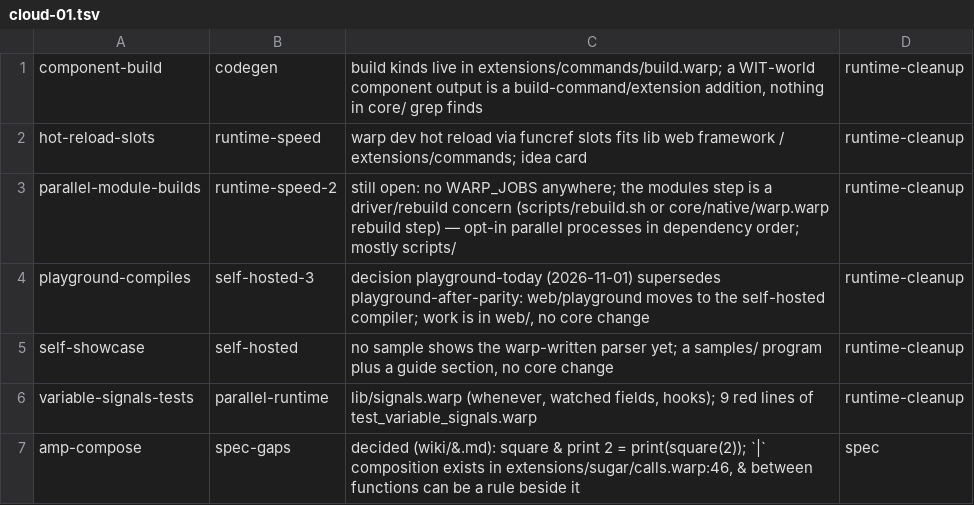
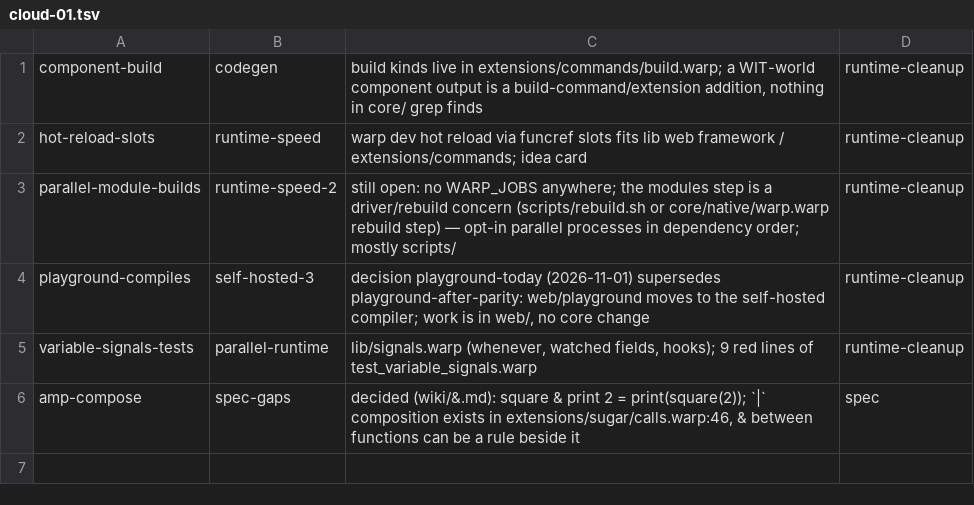
Before and after one commit to pannous/warp, a TSV file: notes/sprint/cloud/cloud-01.tsv, drawn as a sheet; the diff names each change by its address in the sheet, - before the commit and + after, or states it on an @@ line.

Commit message:
chore(sprint): self-showcase stays with sprint-runtime-cleanup (done there)

```diff
--- a/notes/sprint/cloud/cloud-01.tsv
+++ b/notes/sprint/cloud/cloud-01.tsv
-row 5: self-showcase | self-hosted | no sample shows the warp-written parser yet; a samples/ program plus a guide section, no core change | runtime-cleanup
```
